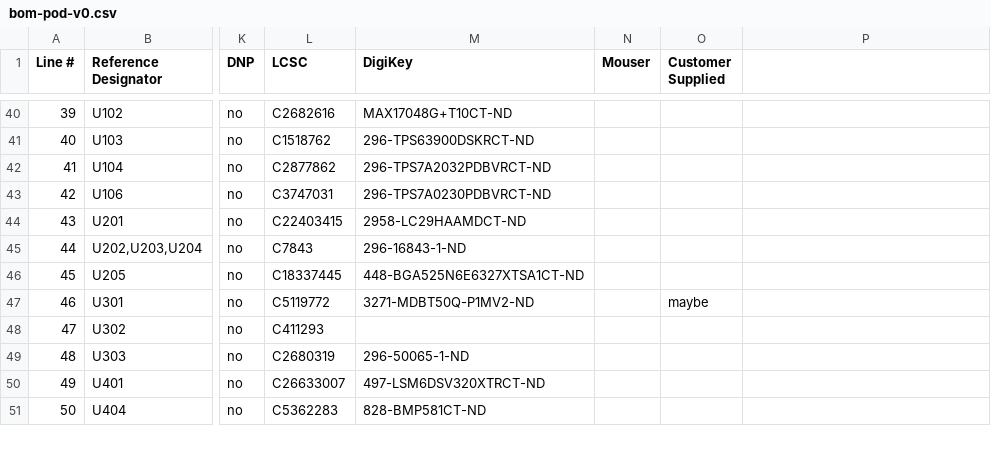
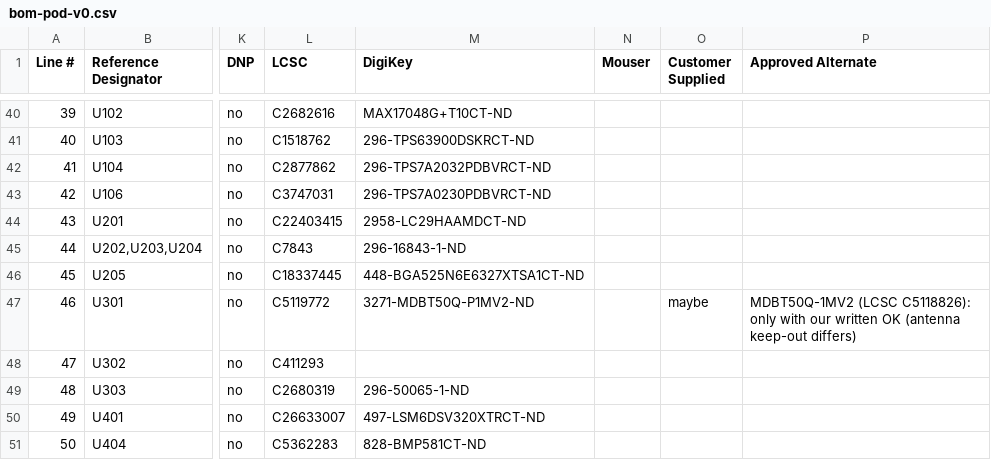
Before and after one commit to mgiachetti/sport-performance, a CSV file: docs/hardware/cotizacion/bom-pod-v0.csv, drawn as a sheet; only a part is shown, gaps mark what is left out; the diff covers the shown part only; the diff names each change by its address in the sheet, - before the commit and + after, or states it on an @@ line.

```diff
--- a/docs/hardware/cotizacion/bom-pod-v0.csv
+++ b/docs/hardware/cotizacion/bom-pod-v0.csv
-P1: (empty)
+P1: Approved Alternate
-P47 (Approved Alternate): (empty)
+P47 (Approved Alternate): MDBT50Q-1MV2 (LCSC C5118826): only with our written OK (antenna keep-out differs)
```
Also changed, not shown: 9 edited cells elsewhere in this file, docs/hardware/cotizacion/bom-pod-v0-jlcpcb.csv, docs/hardware/cotizacion/bom-pod-v0-sin-montar.csv, 18 other files.
